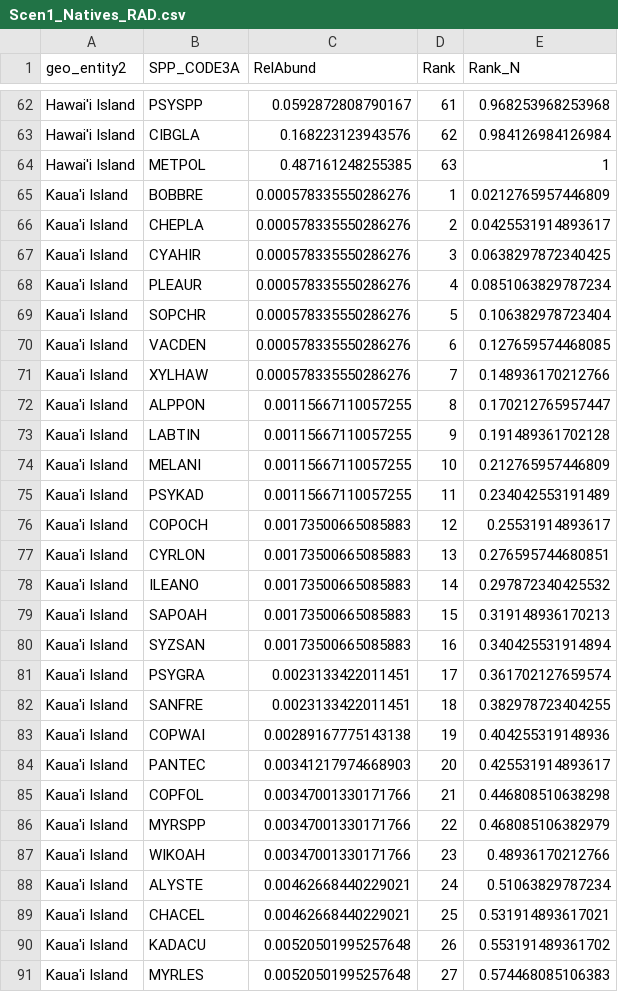
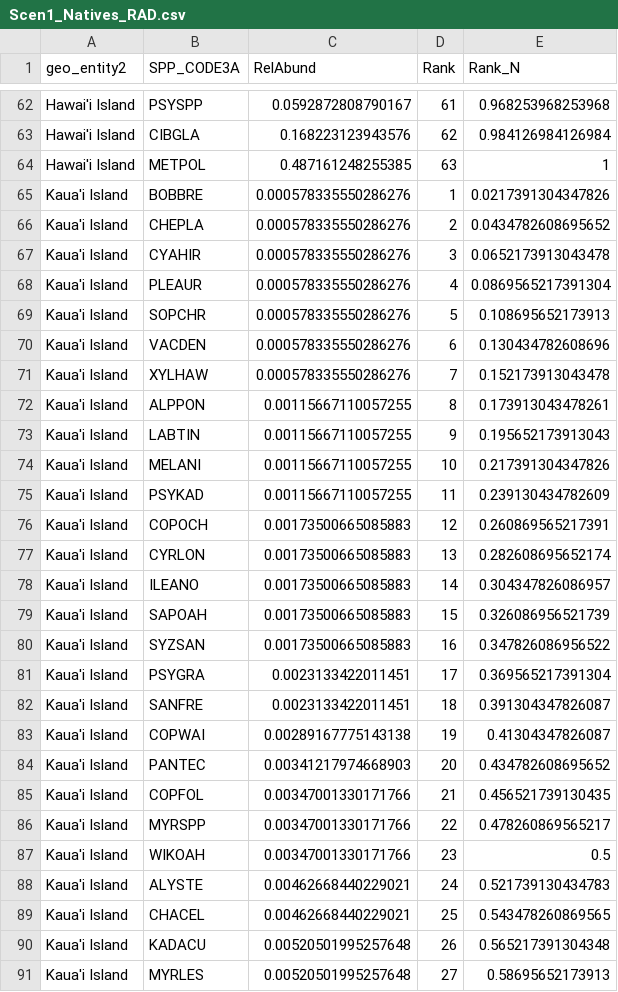
Before and after one commit to dylancraven/Hawaii_diversity, a CSV file: Cleaned_Data/Scen1_Natives_RAD.csv, drawn as a sheet; only a part is shown, gaps mark what is left out; the diff covers the shown part only.

```diff
--- a/Cleaned_Data/Scen1_Natives_RAD.csv
+++ b/Cleaned_Data/Scen1_Natives_RAD.csv
@@ -64,28 +64,28 @@
 "Hawai'i Island","METPOL",0.487161248255385,63,1
-"Kaua'i Island","BOBBRE",0.000578335550286276,1,0.0212765957446809
-"Kaua'i Island","CHEPLA",0.000578335550286276,2,0.0425531914893617
-"Kaua'i Island","CYAHIR",0.000578335550286276,3,0.0638297872340425
-"Kaua'i Island","PLEAUR",0.000578335550286276,4,0.0851063829787234
-"Kaua'i Island","SOPCHR",0.000578335550286276,5,0.106382978723404
-"Kaua'i Island","VACDEN",0.000578335550286276,6,0.127659574468085
-"Kaua'i Island","XYLHAW",0.000578335550286276,7,0.148936170212766
-"Kaua'i Island","ALPPON",0.00115667110057255,8,0.170212765957447
-"Kaua'i Island","LABTIN",0.00115667110057255,9,0.191489361702128
-"Kaua'i Island","MELANI",0.00115667110057255,10,0.212765957446809
-"Kaua'i Island","PSYKAD",0.00115667110057255,11,0.234042553191489
-"Kaua'i Island","COPOCH",0.00173500665085883,12,0.25531914893617
-"Kaua'i Island","CYRLON",0.00173500665085883,13,0.276595744680851
-"Kaua'i Island","ILEANO",0.00173500665085883,14,0.297872340425532
-"Kaua'i Island","SAPOAH",0.00173500665085883,15,0.319148936170213
-"Kaua'i Island","SYZSAN",0.00173500665085883,16,0.340425531914894
-"Kaua'i Island","PSYGRA",0.0023133422011451,17,0.361702127659574
-"Kaua'i Island","SANFRE",0.0023133422011451,18,0.382978723404255
-"Kaua'i Island","COPWAI",0.00289167775143138,19,0.404255319148936
-"Kaua'i Island","PANTEC",0.00341217974668903,20,0.425531914893617
-"Kaua'i Island","COPFOL",0.00347001330171766,21,0.446808510638298
-"Kaua'i Island","MYRSPP",0.00347001330171766,22,0.468085106382979
-"Kaua'i Island","WIKOAH",0.00347001330171766,23,0.48936170212766
-"Kaua'i Island","ALYSTE",0.00462668440229021,24,0.51063829787234
-"Kaua'i Island","CHACEL",0.00462668440229021,25,0.531914893617021
-"Kaua'i Island","KADACU",0.00520501995257648,26,0.553191489361702
-"Kaua'i Island","MYRLES",0.00520501995257648,27,0.574468085106383
+"Kaua'i Island","BOBBRE",0.000578335550286276,1,0.0217391304347826
+"Kaua'i Island","CHEPLA",0.000578335550286276,2,0.0434782608695652
+"Kaua'i Island","CYAHIR",0.000578335550286276,3,0.0652173913043478
+"Kaua'i Island","PLEAUR",0.000578335550286276,4,0.0869565217391304
+"Kaua'i Island","SOPCHR",0.000578335550286276,5,0.108695652173913
+"Kaua'i Island","VACDEN",0.000578335550286276,6,0.130434782608696
+"Kaua'i Island","XYLHAW",0.000578335550286276,7,0.152173913043478
+"Kaua'i Island","ALPPON",0.00115667110057255,8,0.173913043478261
+"Kaua'i Island","LABTIN",0.00115667110057255,9,0.195652173913043
+"Kaua'i Island","MELANI",0.00115667110057255,10,0.217391304347826
+"Kaua'i Island","PSYKAD",0.00115667110057255,11,0.239130434782609
+"Kaua'i Island","COPOCH",0.00173500665085883,12,0.260869565217391
+"Kaua'i Island","CYRLON",0.00173500665085883,13,0.282608695652174
+"Kaua'i Island","ILEANO",0.00173500665085883,14,0.304347826086957
+"Kaua'i Island","SAPOAH",0.00173500665085883,15,0.326086956521739
+"Kaua'i Island","SYZSAN",0.00173500665085883,16,0.347826086956522
+"Kaua'i Island","PSYGRA",0.0023133422011451,17,0.369565217391304
+"Kaua'i Island","SANFRE",0.0023133422011451,18,0.391304347826087
+"Kaua'i Island","COPWAI",0.00289167775143138,19,0.41304347826087
+"Kaua'i Island","PANTEC",0.00341217974668903,20,0.434782608695652
+"Kaua'i Island","COPFOL",0.00347001330171766,21,0.456521739130435
+"Kaua'i Island","MYRSPP",0.00347001330171766,22,0.478260869565217
+"Kaua'i Island","WIKOAH",0.00347001330171766,23,0.5
+"Kaua'i Island","ALYSTE",0.00462668440229021,24,0.521739130434783
+"Kaua'i Island","CHACEL",0.00462668440229021,25,0.543478260869565
+"Kaua'i Island","KADACU",0.00520501995257648,26,0.565217391304348
+"Kaua'i Island","MYRLES",0.00520501995257648,27,0.58695652173913
```
Also changed, not shown: 1 added row, 2 removed rows and 32 edited cells elsewhere in this file, Cleaned_Data/Scen1_Natives_EnvConditions.csv, Cleaned_Data/Scen1_Natives_zoom_curves_estimates.csv, 11 other files.
